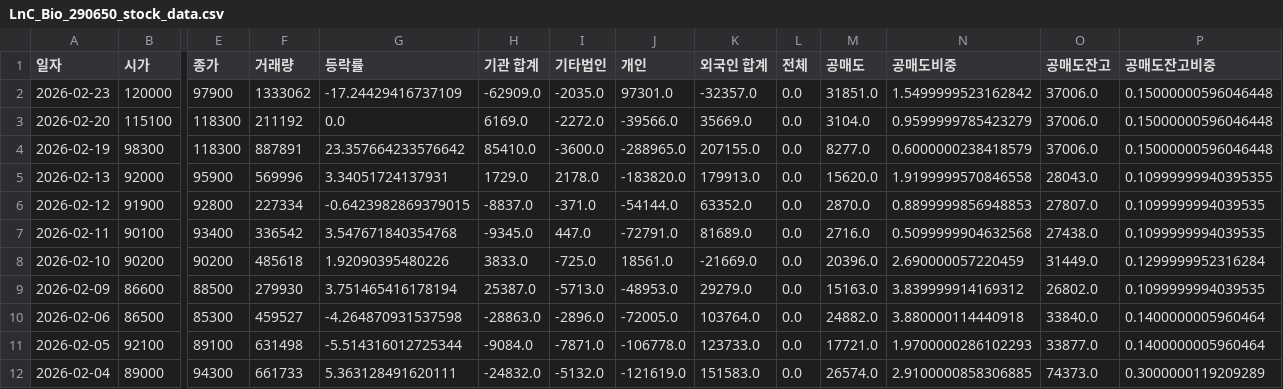
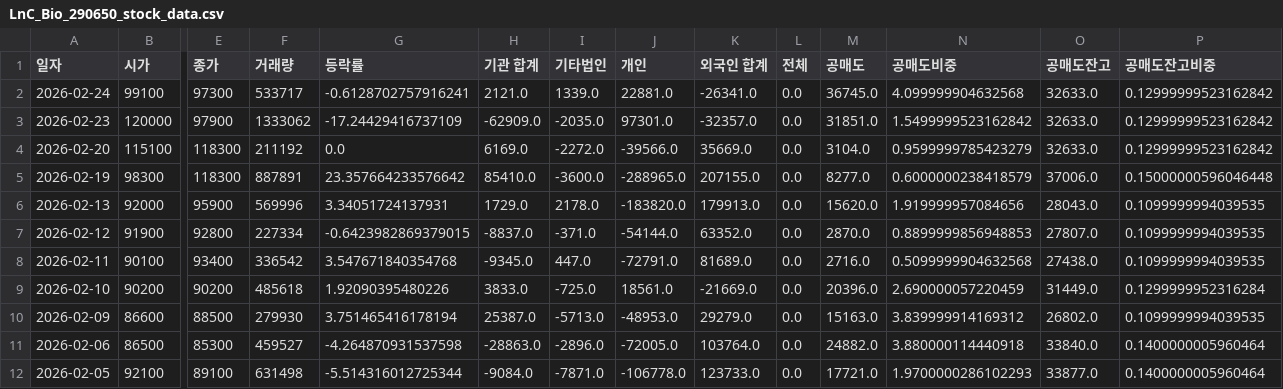
Before and after one commit to ccyun95/Medical_health_beauty_work, a CSV file: data/LnC_Bio_290650_stock_data.csv, drawn as a sheet; only a part is shown, gaps mark what is left out; the shorter side is filled out with more unchanged rows; addresses are those after the commit; rows hold the shown columns only; the diff names each change by its address in the sheet, - before the commit and + after, or states it on an @@ line.

```diff
--- a/data/LnC_Bio_290650_stock_data.csv
+++ b/data/LnC_Bio_290650_stock_data.csv
+row 2: 2026-02-24 | 99100 | 97300 | 533717 | -0.6128702757916241 | 2121.0 | 1339.0 | 22881.0 | -26341.0 | 0.0 | 36745.0 | 4.099999904632568 | 32633.0 | 0.12999999523162842
-O3:O4 (공매도잔고): 37006.0
+O3:O4 (공매도잔고): 32633.0
-P3:P4 (공매도잔고비중): 0.15000000596046448
+P3:P4 (공매도잔고비중): 0.12999999523162842
-N6 (공매도비중): 1.9199999570846558
+N6 (공매도비중): 1.919999957084656
-P6 (공매도잔고비중): 0.10999999940395355
+P6 (공매도잔고비중): 0.1099999994039535
```
Also changed, not shown: data/Classys_214150_stock_data.csv, data/Hugel_145020_stock_data.csv, 14 other files.
